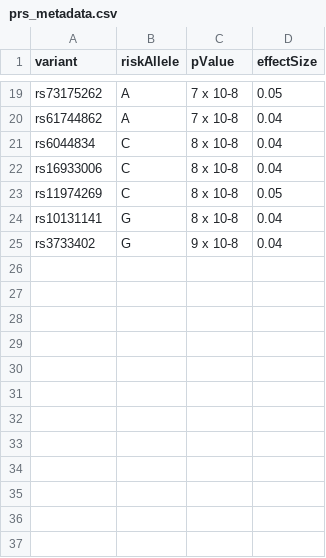
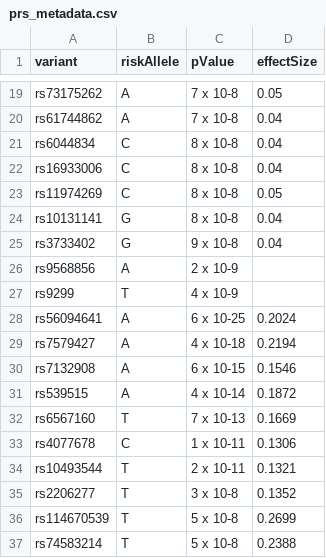
Before and after one commit to irmakege/Basic-PRS, a CSV file: data/prs_metadata.csv, drawn as a sheet; only a part is shown, gaps mark what is left out.

```diff
--- a/data/prs_metadata.csv
+++ b/data/prs_metadata.csv
@@ -25 +25,13 @@ rs10131141,G,8 x 10-8,0.04
 rs3733402,G,9 x 10-8,0.04
+rs9568856,A,2 x 10-9,
+rs9299,T,4 x 10-9,
+rs56094641,A,6 x 10-25,0.2024
+rs7579427,A,4 x 10-18,0.2194
+rs7132908,A,6 x 10-15,0.1546
+rs539515,A,4 x 10-14,0.1872
+rs6567160,T,7 x 10-13,0.1669
+rs4077678,C,1 x 10-11,0.1306
+rs10493544,T,2 x 10-11,0.1321
+rs2206277,T,3 x 10-8,0.1352
+rs114670539,T,5 x 10-8,0.2699
+rs74583214,T,5 x 10-8,0.2388
```
Also changed, not shown: 26 other files.
